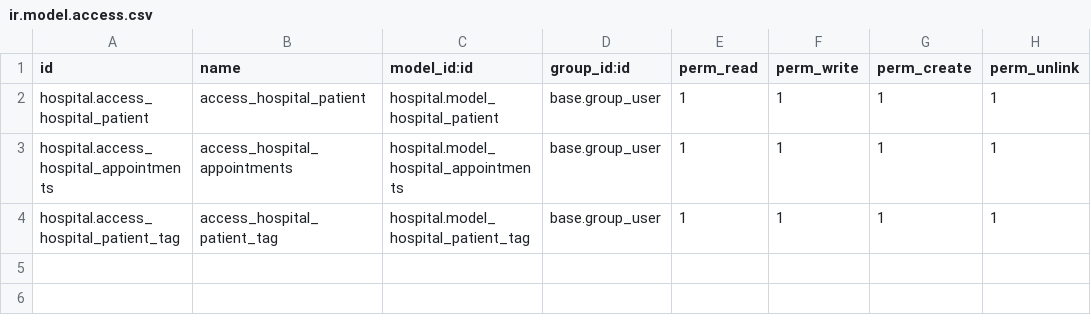
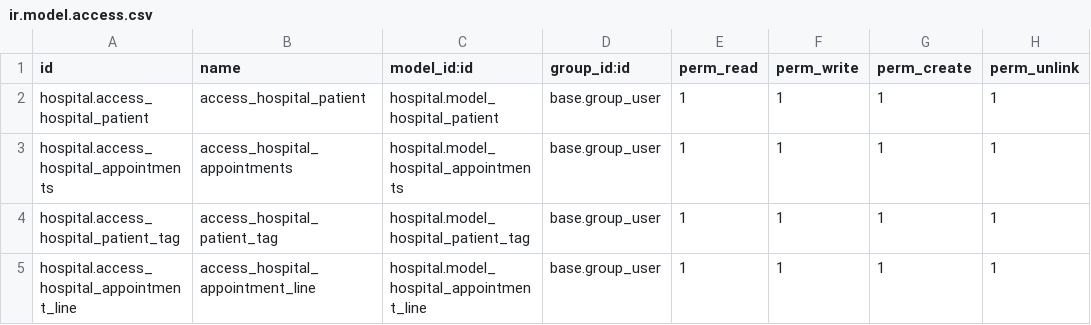
Before and after one commit to SPAWNKID19XX/odoo17, a CSV file: hospital/security/ir.model.access.csv, drawn as a sheet; the diff names each change by its address in the sheet, - before the commit and + after, or states it on an @@ line.

Commit message:
[ADD] many2one field on hospital_apointment_line

```diff
--- a/hospital/security/ir.model.access.csv
+++ b/hospital/security/ir.model.access.csv
+row 5: hospital.access_hospital_appointment_line | access_hospital_appointment_line | hospital.model_hospital_appointment_line | base.group_user | 1 | 1 | 1 | 1
```
Also changed, not shown: 7 other files.
